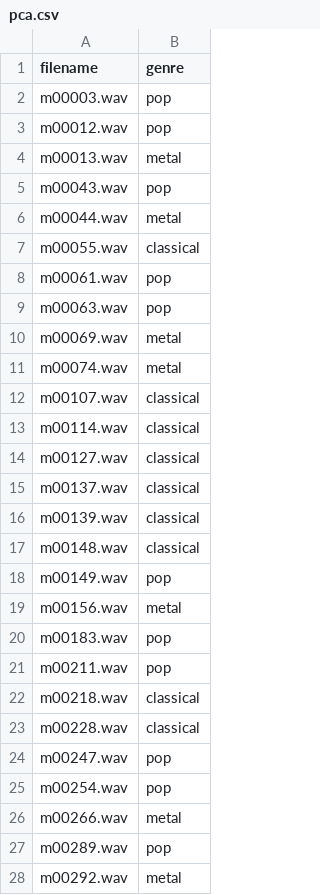
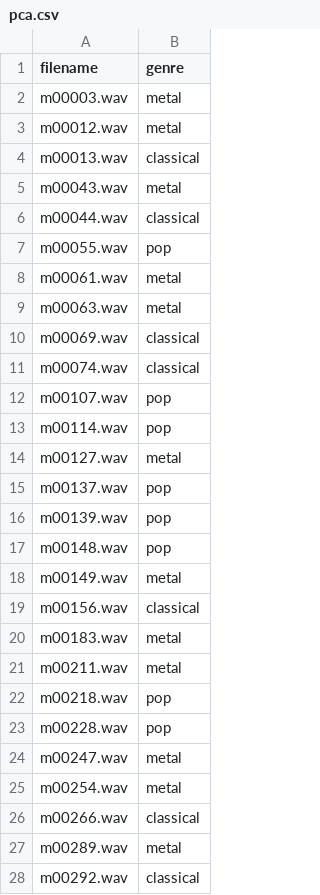
Before and after one commit to HenryLau08/MachineLearning2024, a CSV file: Portfolio_3/predictions/pca.csv, drawn as a sheet; only a part is shown; the diff covers the shown part only.

```diff
--- a/Portfolio_3/predictions/pca.csv
+++ b/Portfolio_3/predictions/pca.csv
@@ -1,28 +1,28 @@
 filename,genre
-m00003.wav,pop
-m00012.wav,pop
-m00013.wav,metal
-m00043.wav,pop
-m00044.wav,metal
-m00055.wav,classical
-m00061.wav,pop
-m00063.wav,pop
-m00069.wav,metal
-m00074.wav,metal
-m00107.wav,classical
-m00114.wav,classical
-m00127.wav,classical
-m00137.wav,classical
-m00139.wav,classical
-m00148.wav,classical
-m00149.wav,pop
-m00156.wav,metal
-m00183.wav,pop
-m00211.wav,pop
-m00218.wav,classical
-m00228.wav,classical
-m00247.wav,pop
-m00254.wav,pop
-m00266.wav,metal
-m00289.wav,pop
-m00292.wav,metal
+m00003.wav,metal
+m00012.wav,metal
+m00013.wav,classical
+m00043.wav,metal
+m00044.wav,classical
+m00055.wav,pop
+m00061.wav,metal
+m00063.wav,metal
+m00069.wav,classical
+m00074.wav,classical
+m00107.wav,pop
+m00114.wav,pop
+m00127.wav,metal
+m00137.wav,pop
+m00139.wav,pop
+m00148.wav,pop
+m00149.wav,metal
+m00156.wav,classical
+m00183.wav,metal
+m00211.wav,metal
+m00218.wav,pop
+m00228.wav,pop
+m00247.wav,metal
+m00254.wav,metal
+m00266.wav,classical
+m00289.wav,metal
+m00292.wav,classical
```
Also changed, not shown: 78 edited cells elsewhere in this file, Portfolio_3/predictions/unlabeled_data.csv, 2 other files.
